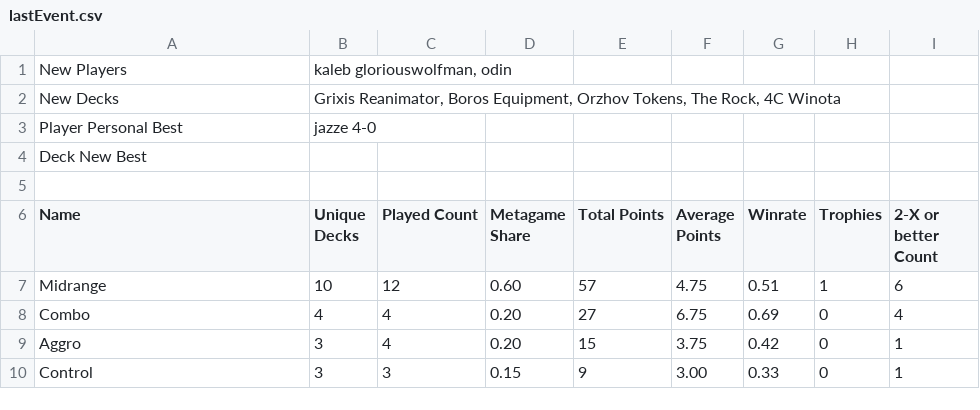
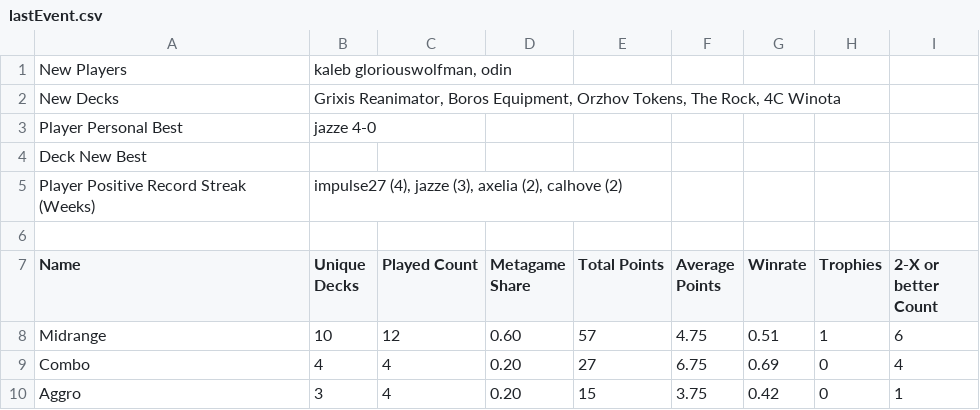
Before and after one commit to kvnchen/canlander, a CSV file: lastEvent.csv, drawn as a sheet; only a part is shown; the shorter side is filled out with more unchanged rows; the diff names each change by its address in the sheet, - before the commit and + after, or states it on an @@ line.

```diff
--- a/lastEvent.csv
+++ b/lastEvent.csv
+row 5: Player Positive Record Streak (Weeks) | impulse27 (4), jazze (3), axelia (2), calhove (2)
```
Also changed, not shown: players.csv, 3 other files.
